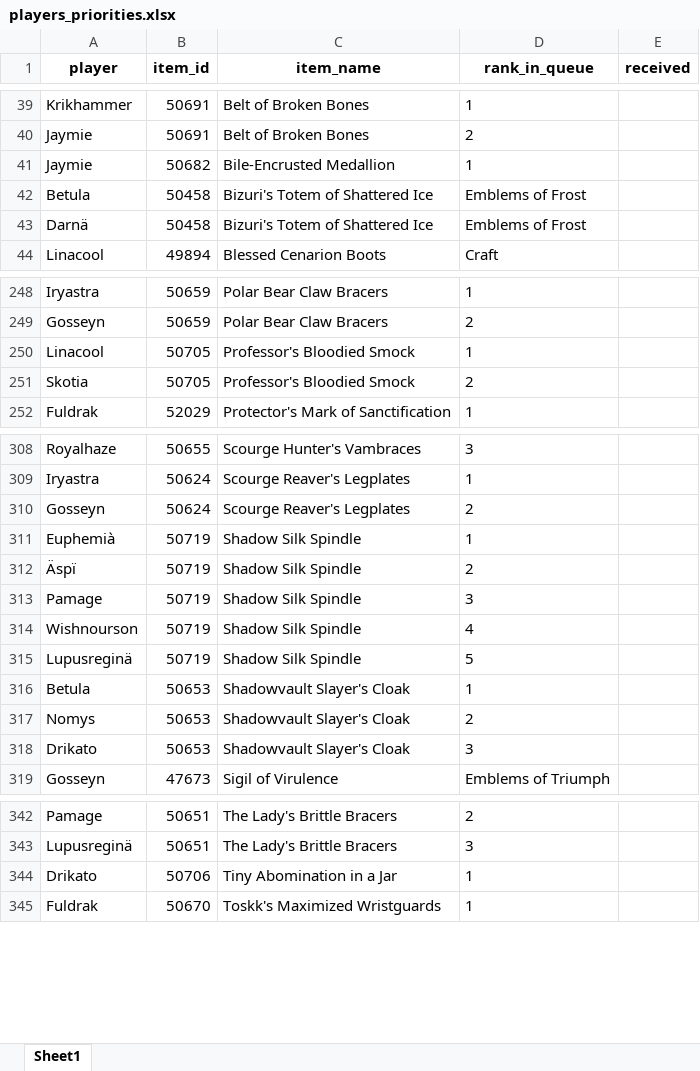
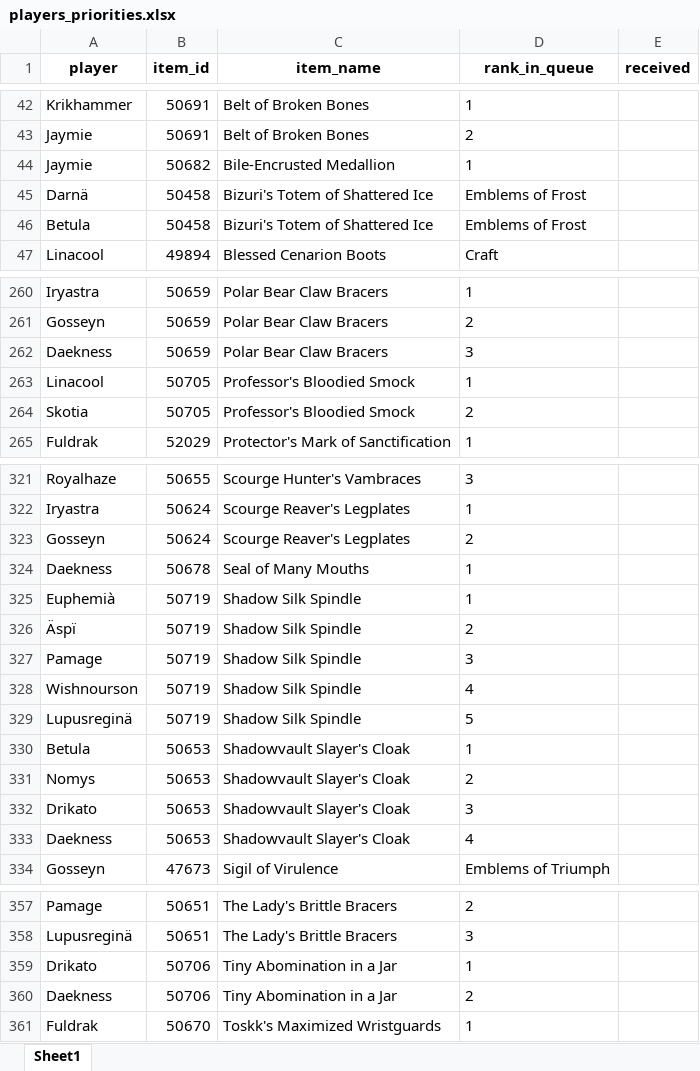
Before and after one commit to Ashargin/Divide-BiS, an Excel workbook: data/players_priorities.xlsx, sheet Sheet1, drawn as a sheet; only a part is shown, gaps mark what is left out; values as stored, in another font and other column widths than the file's, no borders; the diff covers the shown part only; the diff names each change by its address in the sheet, - before the commit and + after, or states it on an @@ line.

Commit message:
add daekness

```diff
--- a/data/players_priorities.xlsx (sheet Sheet1)
+++ b/data/players_priorities.xlsx (sheet Sheet1)
@@ row 43 moved to row 45: Darnä @@
+row 262: Daekness | 50659 | Polar Bear Claw Bracers | 3
+row 324: Daekness | 50678 | Seal of Many Mouths | 1
+row 333: Daekness | 50653 | Shadowvault Slayer's Cloak | 4
+row 360: Daekness | 50706 | Tiny Abomination in a Jar | 2
```
Also changed, not shown: 12 added rows and 12 moved rows elsewhere in this sheet, 6 other files.
